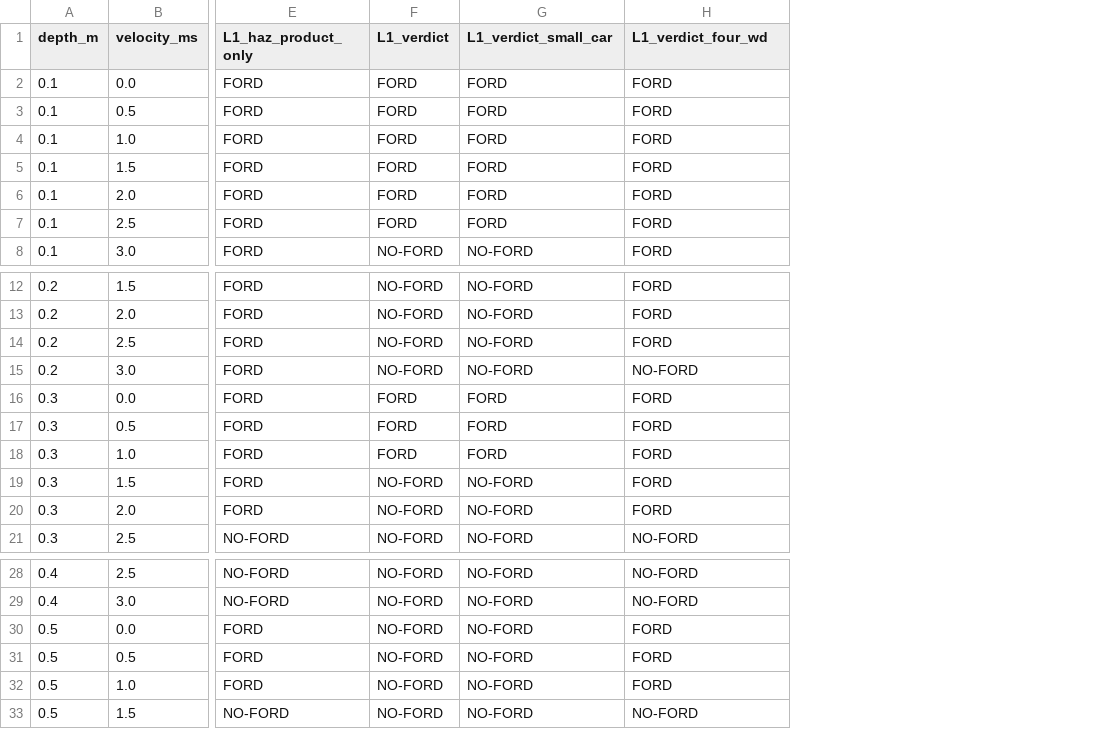
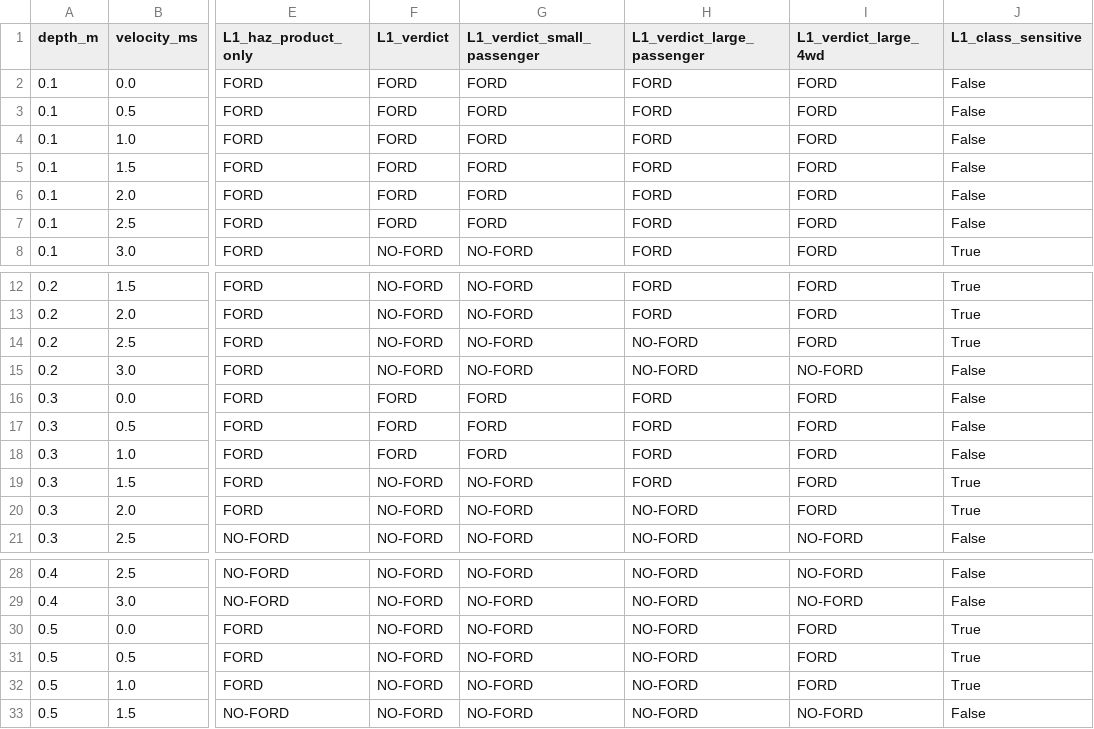
Before and after one commit to jcerrell-IS/can-it-ford, a CSV file: data/scenario_sweep.csv, drawn as a sheet; only a part is shown, gaps mark what is left out; the diff names each change by its address in the sheet, - before the commit and + after, or states it on an @@ line.

Commit message:
L1: rename class keys to Table 3 names, enforce inclusive DV bound, emit three-class verdicts
Class keys renamed to the report's own names per Table 3, PDF p.24 (printed p.14) of
citations/ARR_Project_10_Stage2_Report_Final.pdf: small_passenger, large_passenger,
large_4wd. Limits unchanged and each field re-verified against that table:
  small_passenger  depth 0.30  velocity 3.0  DV <= 0.30
  large_passenger  depth 0.40  velocity 3.0  DV <= 0.45
  large_4wd        depth 0.50  velocity 3.0  DV <= 0.60

Boundary inclusivity: Table 3 writes the criterion as 'DV <= 0.3', inclusive. Two files
used a strict '<' and are fixed to '<=': analysis/make_phase_space_v2.py:9 and
designsafe-staging/scripts/make_phase_space.py:9. The other two named sites were already
inclusive and are unchanged: analysis/plot_phase_space_live.py:7 already used '<=', and
analysis/wandb_backfill.py:24 writes it inverted as '> threshold -> NO-FORD'. Exactly
four cells sit on DV = 0.60: (0.2,3.0) (0.3,2.0) (0.4,1.5) (0.6,1.0).

Sweep now emits L1_verdict_small_passenger, L1_verdict_large_passenger,
L1_verdict_large_4wd, and boolean L1_class_sensitive. Verified live: 12 of 70
class-sensitive, FORD counts 12/19/24, zero rows disagree with L1_verdict().

L1_verdict is retained deliberately: analysis/build_poster_phase_space.py:35 reads it
directly and the July 27 poster build breaks without it. It tracks --vehicle-class.

```diff
--- a/data/scenario_sweep.csv
+++ b/data/scenario_sweep.csv
+column I (L1_verdict_large_4wd), rows 2-8: all FORD; rows 12-21: FORD | FORD | FORD | NO-FORD | FORD | FORD | FORD | FORD | FORD | NO-FORD; rows 28-33: NO-FORD | NO-FORD | FORD | FORD | FORD | NO-FORD
+column J (L1_class_sensitive), rows 2-8: False | False | False | False | False | False | True; rows 12-21: True | True | True | False | False | False | False | True | True | False; rows 28-33: False | False | True | True | True | False
-G1: L1_verdict_small_car
+G1: L1_verdict_small_passenger
-H1: L1_verdict_four_wd
+H1: L1_verdict_large_passenger
-H14 (L1_verdict_large_passenger): FORD
+H14 (L1_verdict_large_passenger): NO-FORD
-H20 (L1_verdict_large_passenger): FORD
+H20 (L1_verdict_large_passenger): NO-FORD
-H30:H32 (L1_verdict_large_passenger): FORD
+H30:H32 (L1_verdict_large_passenger): NO-FORD
```
Also changed, not shown: 5 other files.
